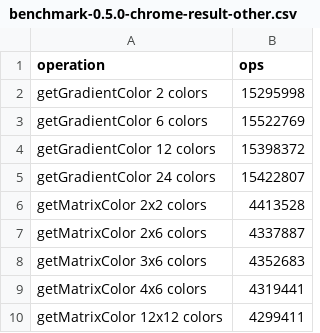
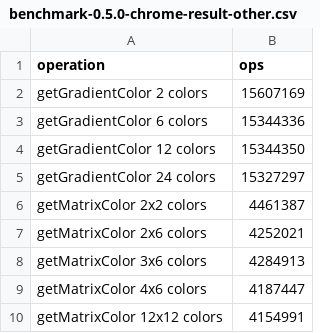
Before and after one commit to jakoivis/color-util, a CSV file: benchmark/benchmark-0.5.0-chrome-result-other.csv, drawn as a sheet.

```diff
--- a/benchmark/benchmark-0.5.0-chrome-result-other.csv
+++ b/benchmark/benchmark-0.5.0-chrome-result-other.csv
@@ -1,10 +1,10 @@
 operation,ops
-getGradientColor 2 colors,15295998
-getGradientColor 6 colors,15522769
-getGradientColor 12 colors,15398372
-getGradientColor 24 colors,15422807
-getMatrixColor 2x2 colors,4413528
-getMatrixColor 2x6 colors,4337887
-getMatrixColor 3x6 colors,4352683
-getMatrixColor 4x6 colors,4319441
-getMatrixColor 12x12 colors,4299411
+getGradientColor 2 colors,15607169
+getGradientColor 6 colors,15344336
+getGradientColor 12 colors,15344350
+getGradientColor 24 colors,15327297
+getMatrixColor 2x2 colors,4461387
+getMatrixColor 2x6 colors,4252021
+getMatrixColor 3x6 colors,4284913
+getMatrixColor 4x6 colors,4187447
+getMatrixColor 12x12 colors,4154991
```
Also changed, not shown: benchmark/benchmark-0.5.0-chrome-result-any.csv, benchmark/benchmark-0.5.0-chrome-result.csv, 6 other files.
